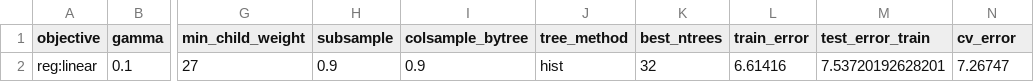
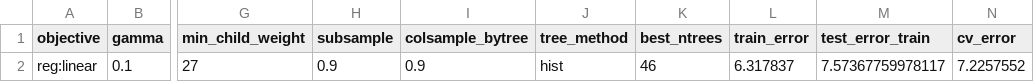
Before and after one commit to andrewbaak3/FFThesisRepository, a CSV file: project/src/models/HyperParams/HyperparamsQBroll5final.csv, drawn as a sheet; only a part is shown, gaps mark what is left out; the diff names each change by its address in the sheet, - before the commit and + after, or states it on an @@ line.

```diff
--- a/project/src/models/HyperParams/HyperparamsQBroll5final.csv
+++ b/project/src/models/HyperParams/HyperparamsQBroll5final.csv
-K2 (best_ntrees): 32
+K2 (best_ntrees): 46
-L2 (train_error): 6.61416
+L2 (train_error): 6.317837
-M2 (test_error_train): 7.53720192628201
+M2 (test_error_train): 7.57367759978117
-N2 (cv_error): 7.26747
+N2 (cv_error): 7.2257552
```
Also changed, not shown: project/src/models/HyperParams/HyperparamsRBroll5final.csv, project/src/models/HyperParams/HyperparamsTEroll5final.csv, 8 other files.
